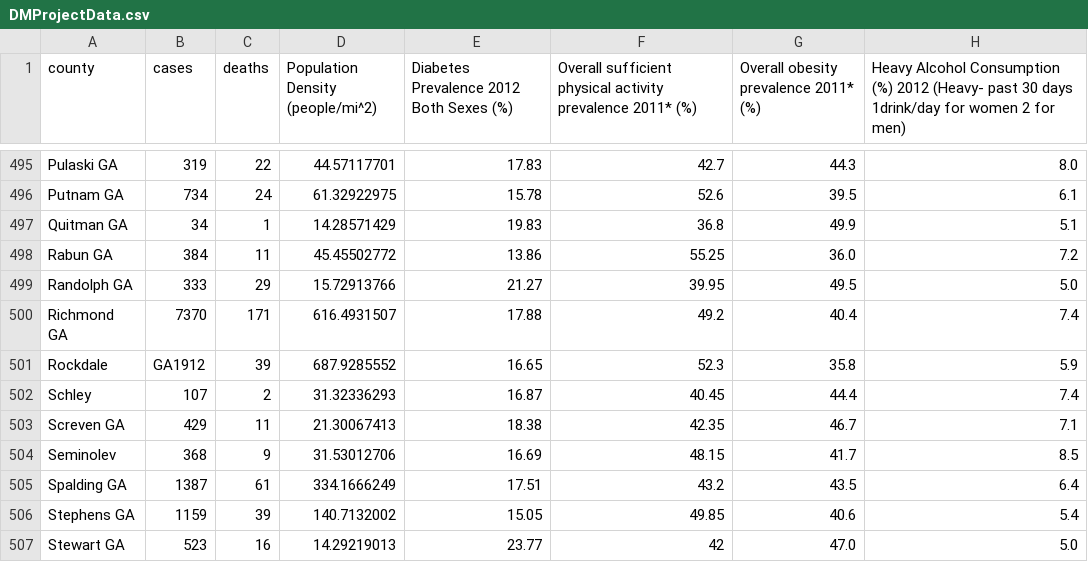
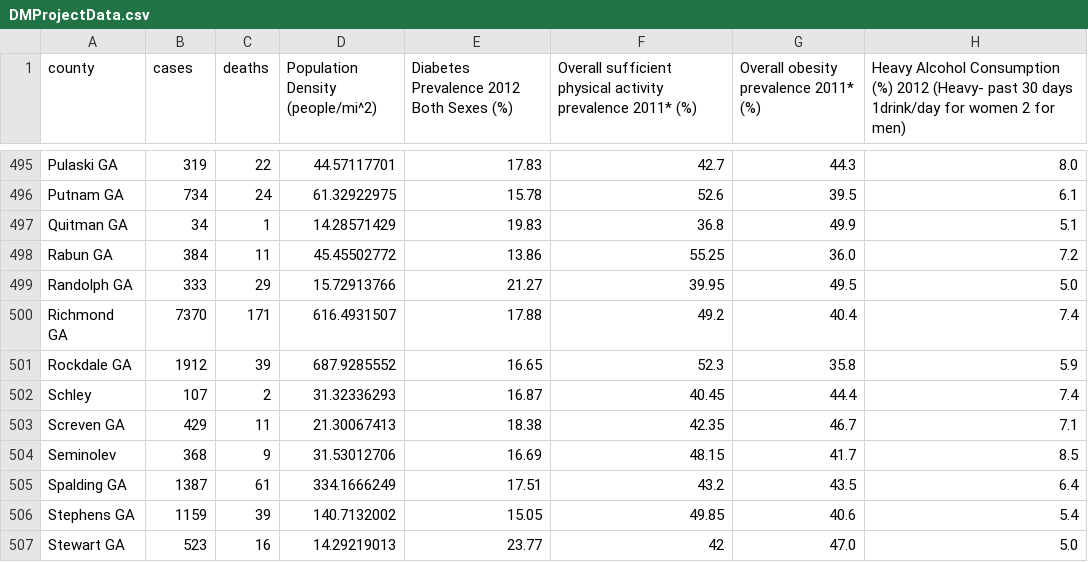
Before and after one commit to nolzaj93/COVID19-Data-Mining, a CSV file: DMProjectData.csv, drawn as a sheet; only a part is shown, gaps mark what is left out; the diff names each change by its address in the sheet, - before the commit and + after, or states it on an @@ line.

Commit message:
Update DMProjectData.csv

```diff
--- a/DMProjectData.csv
+++ b/DMProjectData.csv
-A501 (county): Rockdale
+A501 (county): Rockdale GA
-B501 (cases): GA1912
+B501 (cases): 1912
```
